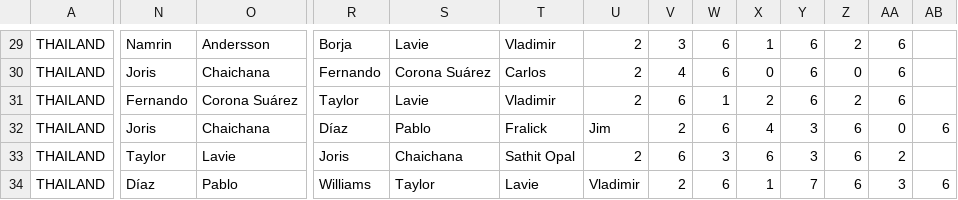
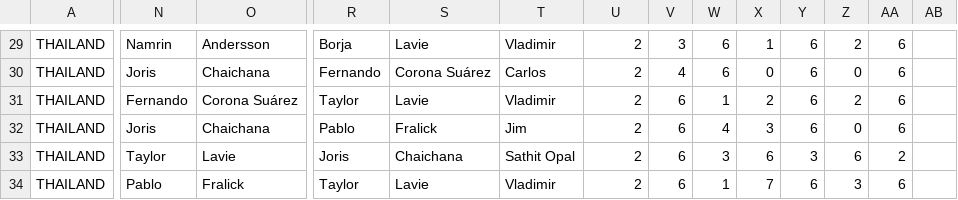
Before and after one commit to Padelanalytics/padelanalytics, a CSV file: tournaments/csv/THA_tournaments_2019_utf8.csv, drawn as a sheet; only a part is shown, gaps mark what is left out; the diff covers the shown part only; the diff names each change by its address in the sheet, - before the commit and + after, or states it on an @@ line.

Commit message:
;Díaz;Díaz; --> ;Díaz; Thai Tournaments

```diff
--- a/tournaments/csv/THA_tournaments_2019_utf8.csv
+++ b/tournaments/csv/THA_tournaments_2019_utf8.csv
-R32: Díaz
+R32: Pablo
-S32: Pablo
+S32: Fralick
-T32: Fralick
+T32: Jim
-U32: Jim
+U32: 2
-V32: 2
+V32: 6
-W32: 6
+W32: 4
-X32: 4
+X32: 3
-Y32: 3
+Y32: 6
-Z32: 6
+Z32: 0
-AA32: 0
+AA32: 6
-AB32: 6
+AB32: (empty)
-N34: Díaz
+N34: Pablo
-O34: Pablo
+O34: Fralick
-R34: Williams
+R34: Taylor
-S34: Taylor
+S34: Lavie
-T34: Lavie
+T34: Vladimir
-U34: Vladimir
+U34: 2
-V34: 2
+V34: 6
-W34: 6
+W34: 1
-X34: 1
+X34: 7
-Y34: 7
+Y34: 6
-Z34: 6
+Z34: 3
-AA34: 3
+AA34: 6
-AB34: 6
+AB34: (empty)
```
Also changed, not shown: 51 edited cells elsewhere in this file.
